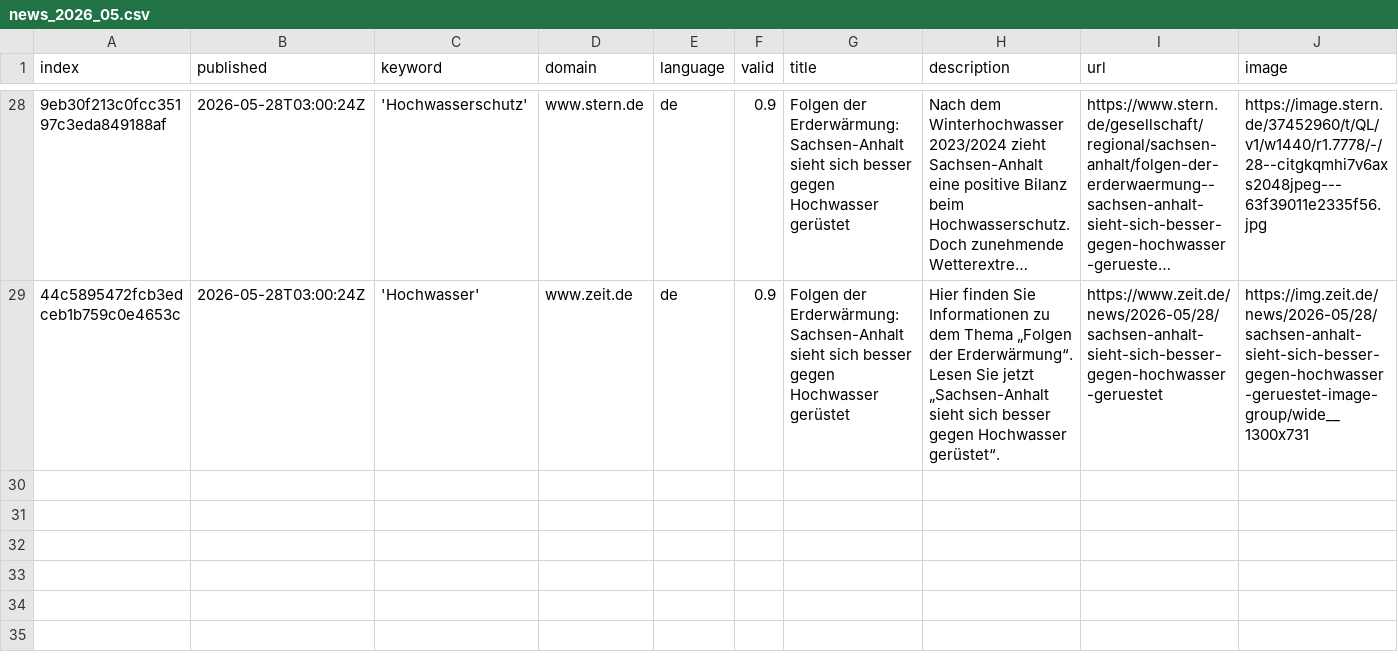
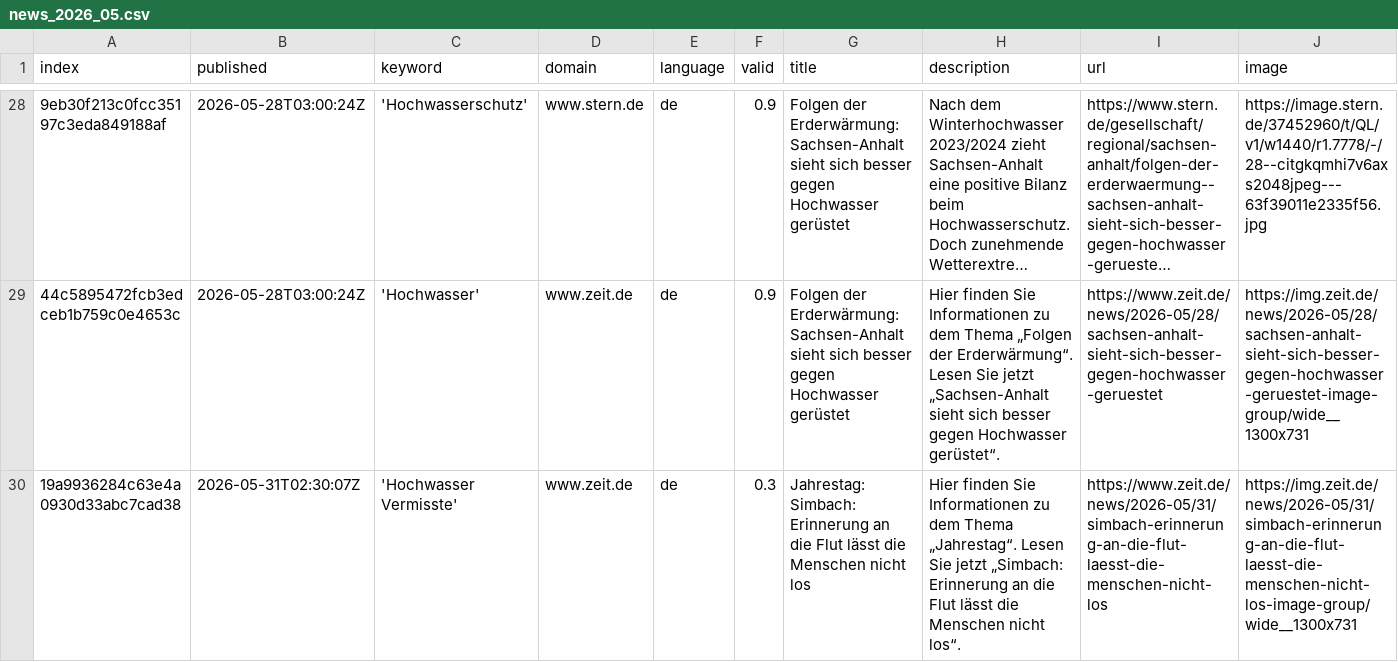
Before and after one commit to JoPhi24-news/floodIsComing, a CSV file: csv/news_2026_05.csv, drawn as a sheet; only a part is shown, gaps mark what is left out; long unchanged cells end in …; rows hold the shown columns only; the diff names each change by its address in the sheet, - before the commit and + after, or states it on an @@ line.

```diff
--- a/csv/news_2026_05.csv
+++ b/csv/news_2026_05.csv
+row 30: 19a9936284c63e4a0930d33abc7cad38 | 2026-05-31T02:30:07Z | 'Hochwasser Vermisste' | www.zeit.de | de | 0.3 | Jahrestag: Simbach: Erinnerung an die Flut lässt die Menschen nicht los | Hier finden Sie Informationen zu dem Thema „Jahrestag“. Lesen Sie jetzt „Simbach: Erinnerung an die Flut lässt die Menschen nicht los“. | https://www.zeit.de/news/2026-05/31/simbach-erinnerung-an-die-flut-laesst-die-menschen-nicht-los | https://img.zeit.de/news/2026-05/31/simbach-erinnerung-an-die-flut-laesst-die-menschen-nicht-los-image-group/wide__1300x731
```
Also changed, not shown: keywords.csv.
